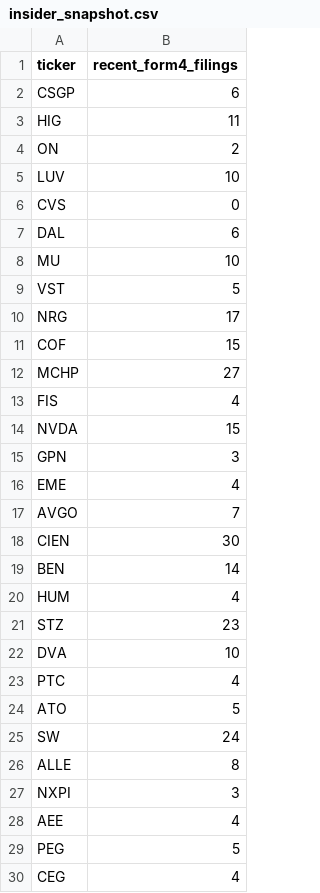
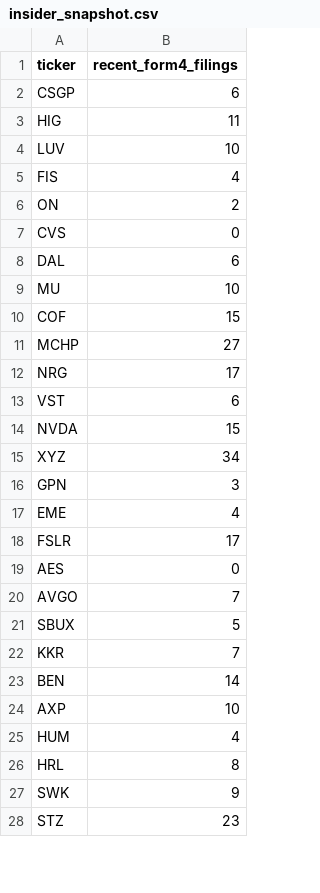
Before and after one commit to isaiahdm792-alt/stock--screener, a CSV file: insider_snapshot.csv, drawn as a sheet; only a part is shown; the diff covers the shown part only.

```diff
--- a/insider_snapshot.csv
+++ b/insider_snapshot.csv
@@ -3,4 +3,5 @@ CSGP,6
 HIG,11
+LUV,10
+FIS,4
 ON,2
-LUV,10
 CVS,0
@@ -8,23 +9,20 @@ DAL,6
 MU,10
-VST,5
-NRG,17
 COF,15
 MCHP,27
-FIS,4
+NRG,17
+VST,6
 NVDA,15
+XYZ,34
 GPN,3
 EME,4
+FSLR,17
+AES,0
 AVGO,7
-CIEN,30
+SBUX,5
+KKR,7
 BEN,14
+AXP,10
 HUM,4
+HRL,8
+SWK,9
 STZ,23
-DVA,10
-PTC,4
-ATO,5
-SW,24
-ALLE,8
-NXPI,3
-AEE,4
-PEG,5
-CEG,4
```
Also changed, not shown: 3 added rows and 1 removed row elsewhere in this file, fundamentals_snapshot.csv, scored_snapshot.csv, 4 other files.
